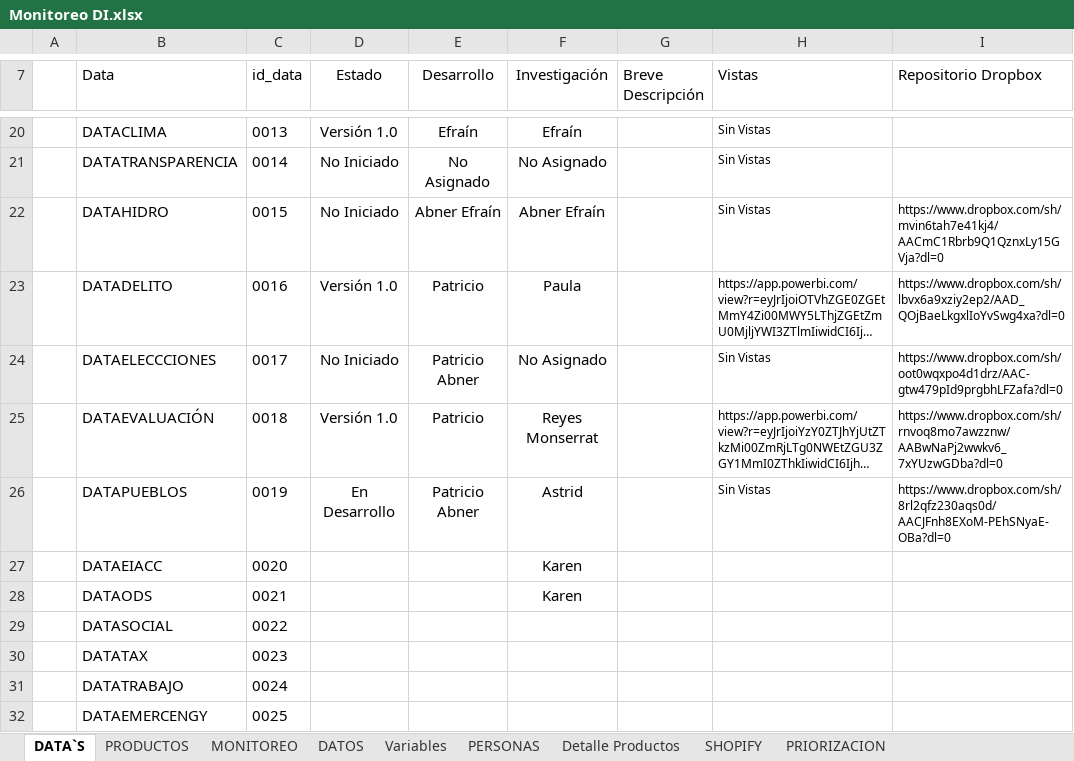
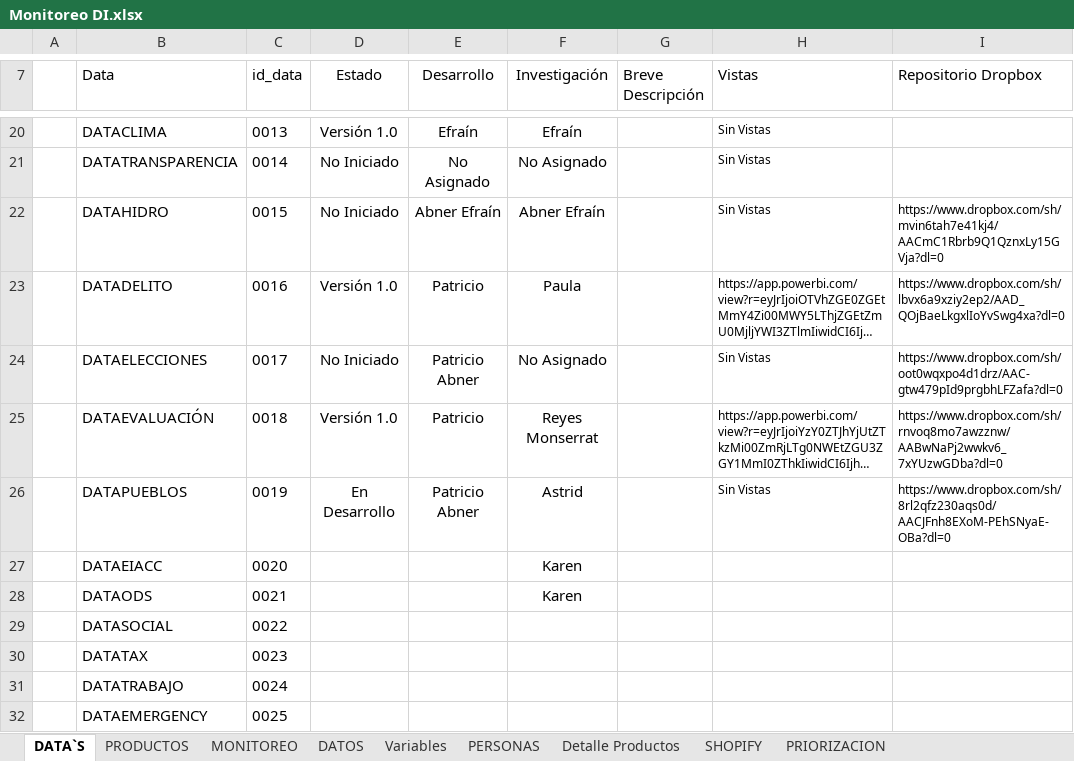
Before and after one commit to Sud-Austral/DI-Monitoreo, an Excel workbook: Monitoreo DI.xlsx, sheet DATA`S, drawn as a sheet; only a part is shown, gaps mark what is left out; long unchanged cells end in …; values as stored, in another font and other column widths than the file's, no borders; charts and pictures and table styles not drawn; the diff names each change by its address in the sheet, - before the commit and + after, or states it on an @@ line.

```diff
--- a/Monitoreo DI.xlsx (sheet DATA`S)
+++ b/Monitoreo DI.xlsx (sheet DATA`S)
-B24 (Data): DATAELECCCIONES
+B24 (Data): DATAELECCIONES
-B32 (Data): DATAEMERCENGY
+B32 (Data): DATAEMERGENCY
```
Also changed, not shown: sheet PRODUCTOS, sheet PRIORIZACION, sheet SHOPIFY, formulas that keep their value, hidden cells, charts or pictures.
